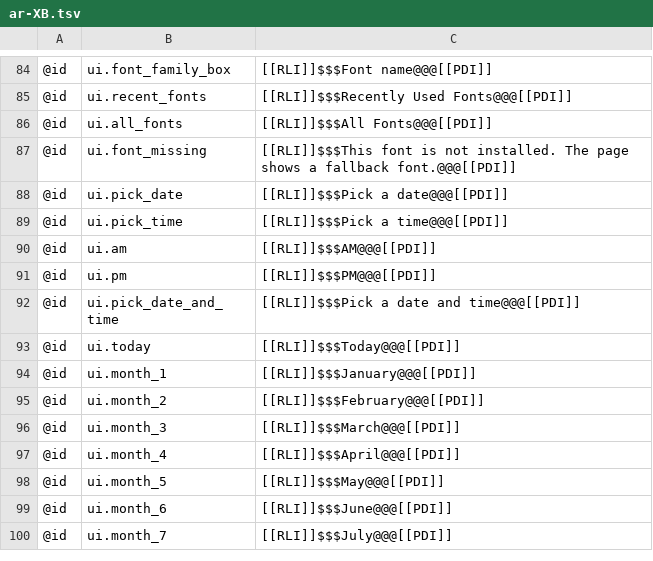
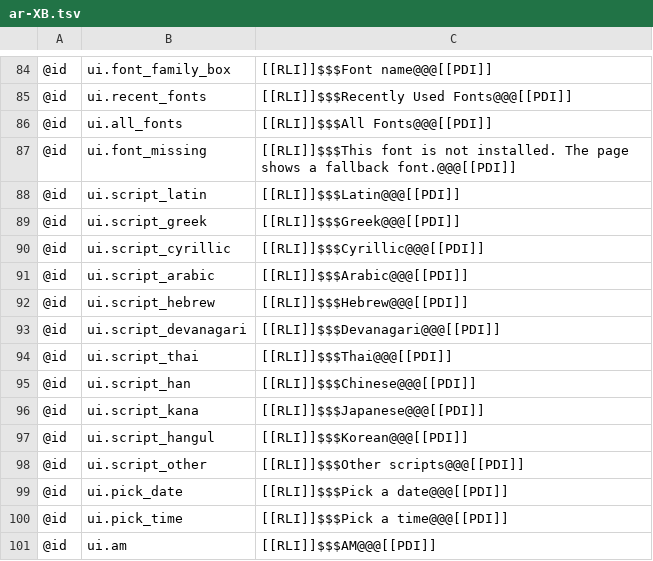
Before and after one commit to AlienTechSoftware/notecraft, a TSV file: i18n/ar-XB.tsv, drawn as a sheet; only a part is shown, gaps mark what is left out; the shorter side is filled out with more unchanged rows; the diff names each change by its address in the sheet, - before the commit and + after, or states it on an @@ line.

```diff
--- a/i18n/ar-XB.tsv
+++ b/i18n/ar-XB.tsv
+row 88: @id | ui.script_latin | [[RLI]]$$$Latin@@@[[PDI]]
+row 89: @id | ui.script_greek | [[RLI]]$$$Greek@@@[[PDI]]
+row 90: @id | ui.script_cyrillic | [[RLI]]$$$Cyrillic@@@[[PDI]]
+row 91: @id | ui.script_arabic | [[RLI]]$$$Arabic@@@[[PDI]]
+row 92: @id | ui.script_hebrew | [[RLI]]$$$Hebrew@@@[[PDI]]
+row 93: @id | ui.script_devanagari | [[RLI]]$$$Devanagari@@@[[PDI]]
+row 94: @id | ui.script_thai | [[RLI]]$$$Thai@@@[[PDI]]
+row 95: @id | ui.script_han | [[RLI]]$$$Chinese@@@[[PDI]]
+row 96: @id | ui.script_kana | [[RLI]]$$$Japanese@@@[[PDI]]
+row 97: @id | ui.script_hangul | [[RLI]]$$$Korean@@@[[PDI]]
+row 98: @id | ui.script_other | [[RLI]]$$$Other scripts@@@[[PDI]]
```
Also changed, not shown: i18n/en-XA.tsv, i18n/en.tsv, 8 other files.
